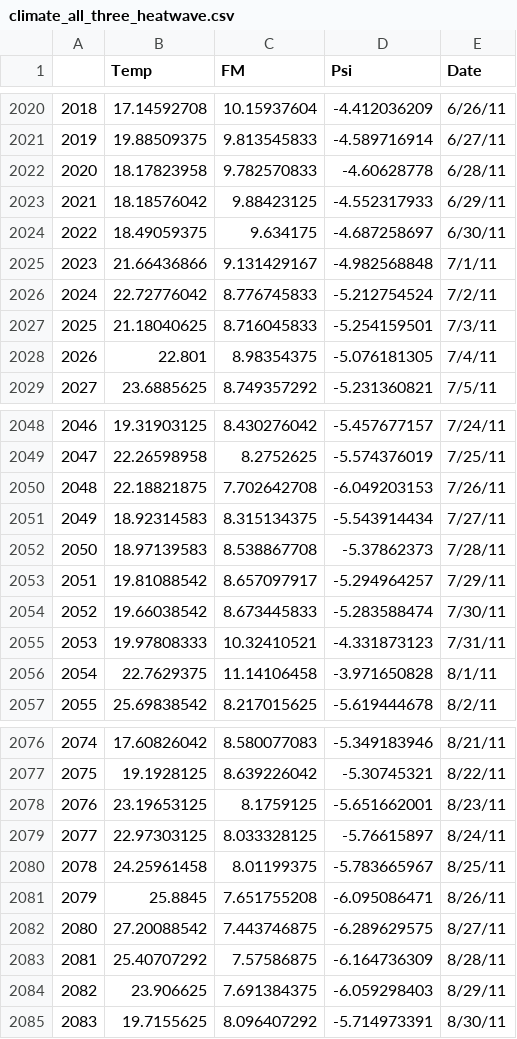
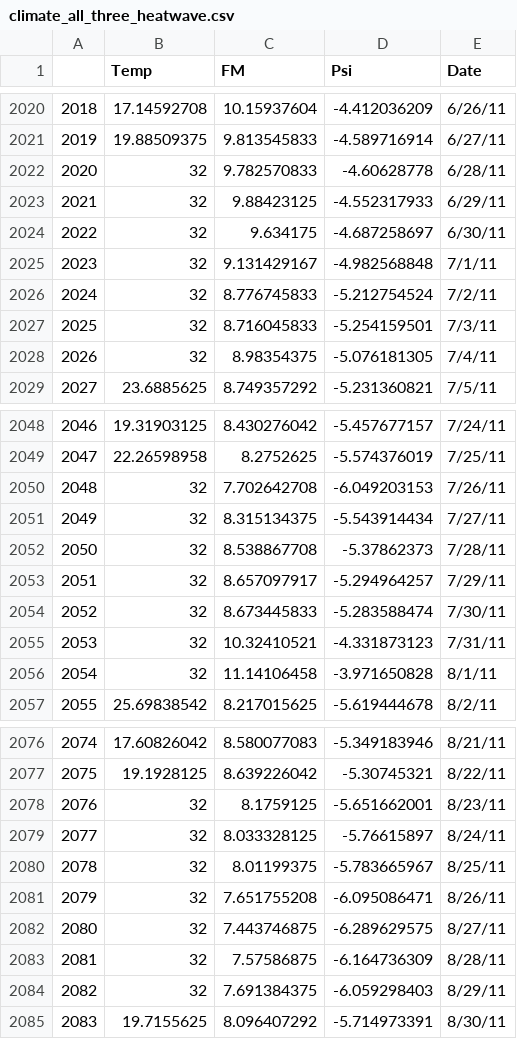
Before and after one commit to jgwalkup/DeCADEMENT, a CSV file: input_full_port_annual_temp_warming/climate_data/climate_all_three_heatwave.csv, drawn as a sheet; only a part is shown, gaps mark what is left out.

Commit message:
Updated heatwave scenario climate files and figure labeling to match current multi-heatwave scenarios

```diff
--- a/input_full_port_annual_temp_warming/climate_data/climate_all_three_heatwave.csv
+++ b/input_full_port_annual_temp_warming/climate_data/climate_all_three_heatwave.csv
@@ -2021,9 +2021,9 @@
 2019,19.88509375,9.813545833,-4.589716914,6/27/11
-2020,18.17823958,9.782570833,-4.60628778,6/28/11
-2021,18.18576042,9.88423125,-4.552317933,6/29/11
-2022,18.49059375,9.634175,-4.687258697,6/30/11
-2023,21.66436866,9.131429167,-4.982568848,7/1/11
-2024,22.72776042,8.776745833,-5.212754524,7/2/11
-2025,21.18040625,8.716045833,-5.254159501,7/3/11
-2026,22.801,8.98354375,-5.076181305,7/4/11
+2020,32,9.782570833,-4.60628778,6/28/11
+2021,32,9.88423125,-4.552317933,6/29/11
+2022,32,9.634175,-4.687258697,6/30/11
+2023,32,9.131429167,-4.982568848,7/1/11
+2024,32,8.776745833,-5.212754524,7/2/11
+2025,32,8.716045833,-5.254159501,7/3/11
+2026,32,8.98354375,-5.076181305,7/4/11
 2027,23.6885625,8.749357292,-5.231360821,7/5/11
@@ -2049,9 +2049,9 @@
 2047,22.26598958,8.2752625,-5.574376019,7/25/11
-2048,22.18821875,7.702642708,-6.049203153,7/26/11
-2049,18.92314583,8.315134375,-5.543914434,7/27/11
-2050,18.97139583,8.538867708,-5.37862373,7/28/11
-2051,19.81088542,8.657097917,-5.294964257,7/29/11
-2052,19.66038542,8.673445833,-5.283588474,7/30/11
-2053,19.97808333,10.32410521,-4.331873123,7/31/11
-2054,22.7629375,11.14106458,-3.971650828,8/1/11
+2048,32,7.702642708,-6.049203153,7/26/11
+2049,32,8.315134375,-5.543914434,7/27/11
+2050,32,8.538867708,-5.37862373,7/28/11
+2051,32,8.657097917,-5.294964257,7/29/11
+2052,32,8.673445833,-5.283588474,7/30/11
+2053,32,10.32410521,-4.331873123,7/31/11
+2054,32,11.14106458,-3.971650828,8/1/11
 2055,25.69838542,8.217015625,-5.619444678,8/2/11
@@ -2077,9 +2077,9 @@
 2075,19.1928125,8.639226042,-5.30745321,8/22/11
-2076,23.19653125,8.1759125,-5.651662001,8/23/11
-2077,22.97303125,8.033328125,-5.76615897,8/24/11
-2078,24.25961458,8.01199375,-5.783665967,8/25/11
-2079,25.8845,7.651755208,-6.095086471,8/26/11
-2080,27.20088542,7.443746875,-6.289629575,8/27/11
-2081,25.40707292,7.57586875,-6.164736309,8/28/11
-2082,23.906625,7.691384375,-6.059298403,8/29/11
+2076,32,8.1759125,-5.651662001,8/23/11
+2077,32,8.033328125,-5.76615897,8/24/11
+2078,32,8.01199375,-5.783665967,8/25/11
+2079,32,7.651755208,-6.095086471,8/26/11
+2080,32,7.443746875,-6.289629575,8/27/11
+2081,32,7.57586875,-6.164736309,8/28/11
+2082,32,7.691384375,-6.059298403,8/29/11
 2083,19.7155625,8.096407292,-5.714973391,8/30/11
```
Also changed, not shown: input_full_port_annual_temp_warming/climate_data/climate_July_August_heatwave.csv, input_full_port_annual_temp_warming/climate_data/climate_July_heatwave.csv, 13 other files.
